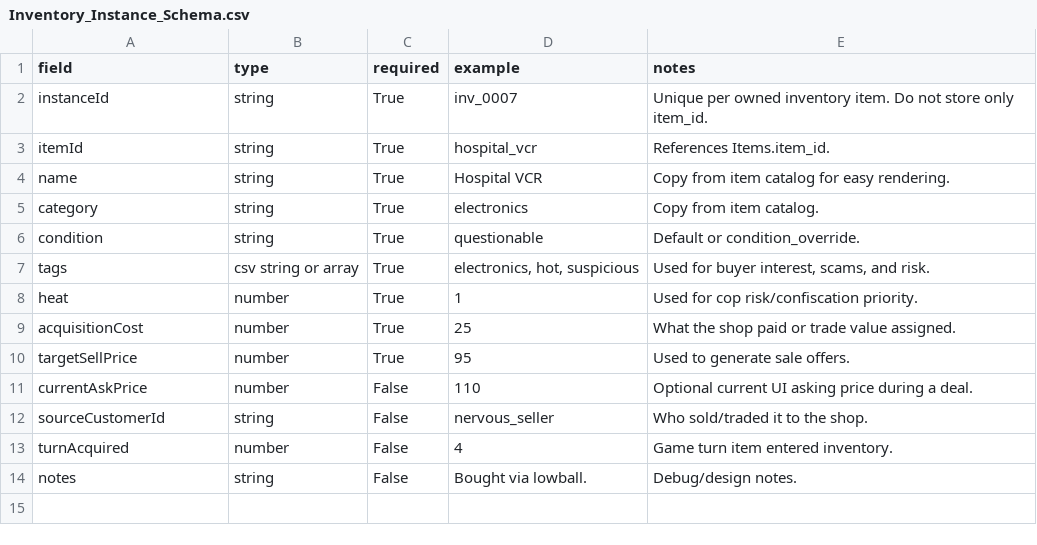
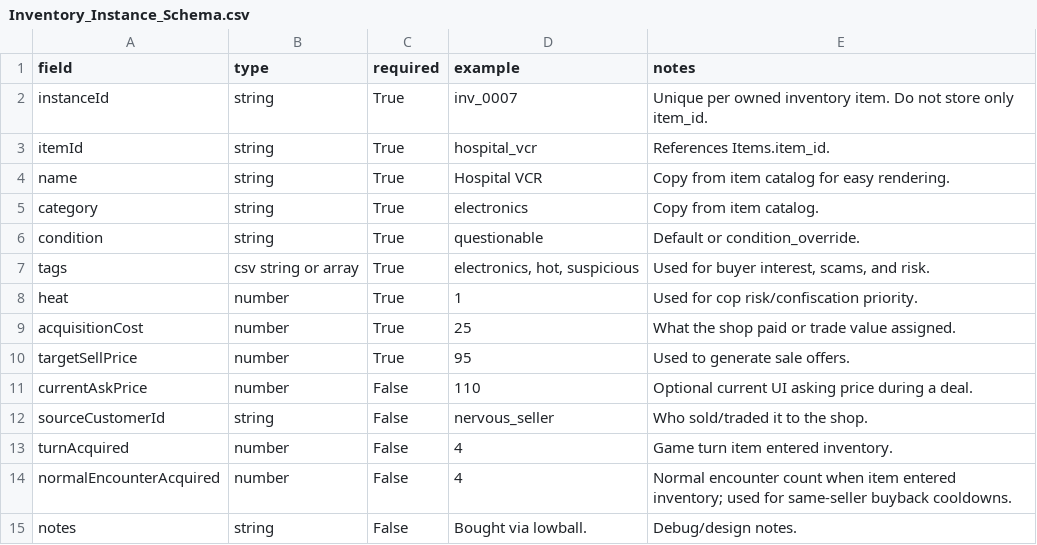
Before and after one commit to rbresnahan/pawnshop, a CSV file: one_star_pawn_tables/Inventory_Instance_Schema.csv, drawn as a sheet; the diff names each change by its address in the sheet, - before the commit and + after, or states it on an @@ line.

```diff
--- a/one_star_pawn_tables/Inventory_Instance_Schema.csv
+++ b/one_star_pawn_tables/Inventory_Instance_Schema.csv
+row 14: normalEncounterAcquired | number | False | 4 | Normal encounter count when item entered inventory; used for same-seller buyback cooldowns.
```
Also changed, not shown: one_star_pawn_tables/Items.csv, 5 other files.
